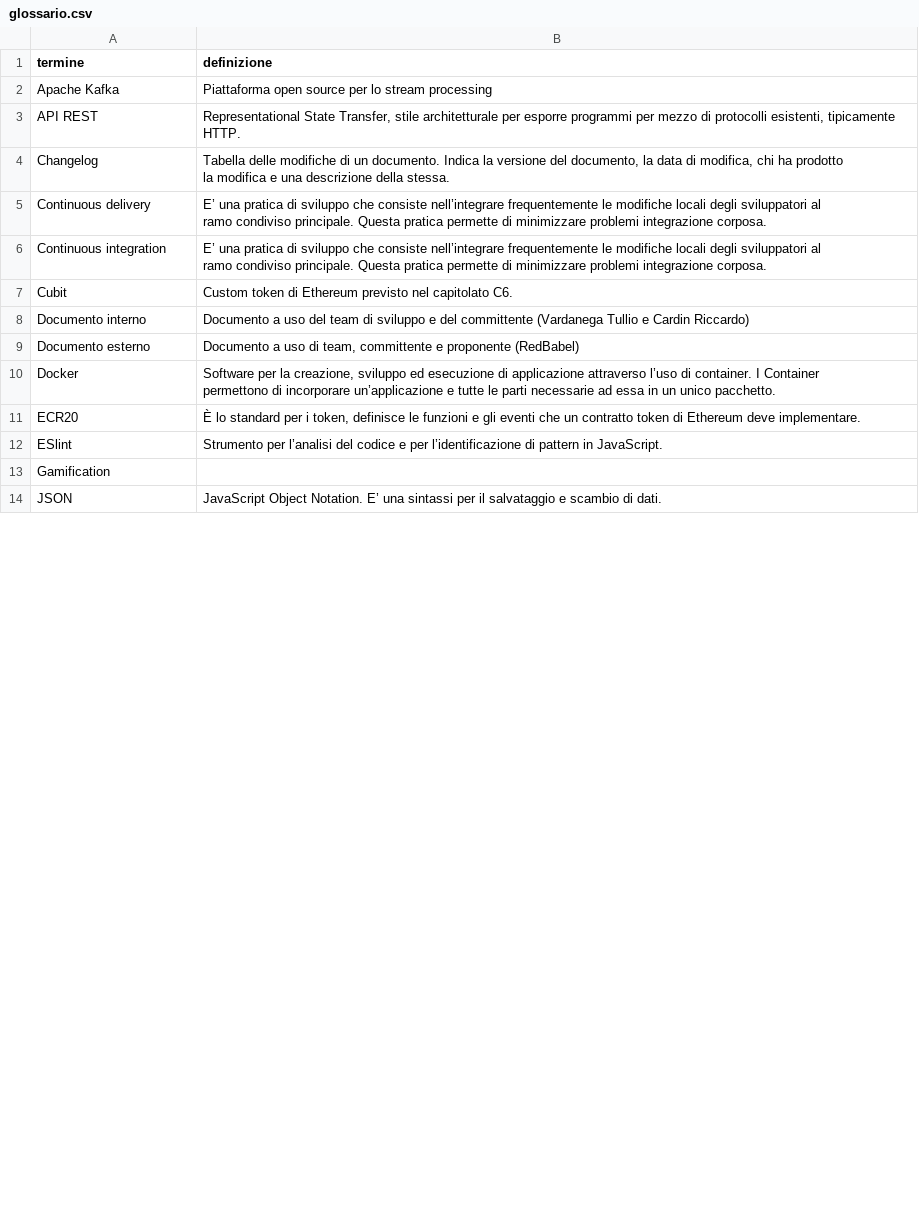
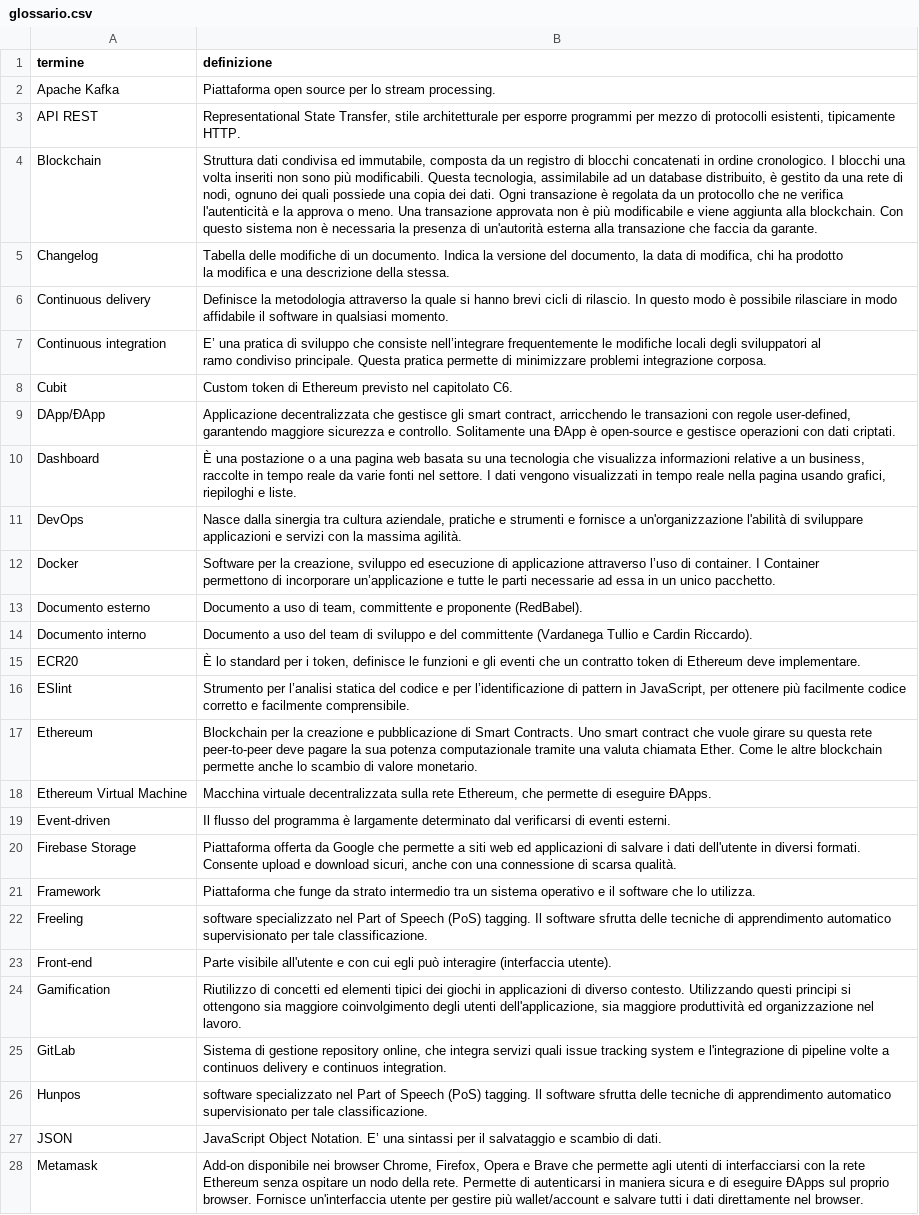
Before and after one commit to 8LabSolutions/Soldino_Docs, a CSV file: RR/Esterni/Glossario/script/glossario.csv, drawn as a sheet; only a part is shown; removed rows and columns are numbered as before the commit, all else as after; ↵ is a line break in a cell; the diff covers the shown part only; the diff names each change by its address in the sheet, - before the commit and + after, or states it on an @@ line.

```diff
--- a/RR/Esterni/Glossario/script/glossario.csv
+++ b/RR/Esterni/Glossario/script/glossario.csv
-B2 (definizione): …lo stream processing
+B2 (definizione): …lo stream processing.
+row 4: Blockchain | Struttura dati condivisa ed immutabile, composta da un registro di blocchi concatenati in ordine cronologico. I blocchi una volta inseriti non sono più modificabili. Questa tecnologia, assimilabile ad un database distribuito, è gestito da una rete di nodi, ognuno dei quali possiede una copia dei dati. Ogni transazione è regolata da un protocollo che ne verifica l'autenticità e la approva o meno. Una transazione approvata non è più modificabile e viene aggiunta alla blockchain. Con questo sistema non è necessaria la presenza di un'autorità esterna alla transazione che faccia da garante.
-B6 (definizione): E’ una pratica di sviluppo che consiste nell’integrare frequentemente le modifiche locali degli sviluppatori al ↵ ramo condiviso principale. Questa pratica permette di minimizzare problemi integrazione corposa.
+B6 (definizione): Definisce la metodologia attraverso la quale si hanno brevi cicli di rilascio. In questo modo è possibile rilasciare in modo affidabile il software in qualsiasi momento.
-row 8: Documento interno | Documento a uso del team di sviluppo e del committente (Vardanega Tullio e Cardin Riccardo)
-row 9: Documento esterno | Documento a uso di team, committente e proponente (RedBabel)
+row 9: DApp/ÐApp | Applicazione decentralizzata che gestisce gli smart contract, arricchendo le transazioni con regole user-defined, garantendo maggiore sicurezza e controllo. Solitamente una ÐApp è open-source e gestisce operazioni con dati criptati.
+row 10: Dashboard | È una postazione o a una pagina web basata su una tecnologia che visualizza informazioni relative a un business, raccolte in tempo reale da varie fonti nel settore. I dati vengono visualizzati in tempo reale nella pagina usando grafici, riepiloghi e liste.
+row 11: DevOps | Nasce dalla sinergia tra cultura aziendale, pratiche e strumenti e fornisce a un'organizzazione l'abilità di sviluppare applicazioni e servizi con la massima agilità.
+row 13: Documento esterno | Documento a uso di team, committente e proponente (RedBabel).
+row 14: Documento interno | Documento a uso del team di sviluppo e del committente (Vardanega Tullio e Cardin Riccardo).
-B16 (definizione): …per l’analisi del codice e per l’identificazione di pattern in JavaScript.
+B16 (definizione): …per l’analisi statica del codice e per l’identificazione di pattern in JavaScript, per ottenere più facilmente codice corretto e facilmente comprensibile.
+row 17: Ethereum | Blockchain per la creazione e pubblicazione di Smart Contracts. Uno smart contract che vuole girare su questa rete peer-to-peer deve pagare la sua potenza computazionale tramite una valuta chiamata Ether. Come le altre blockchain permette anche lo scambio di valore monetario.
+row 18: Ethereum Virtual Machine | Macchina virtuale decentralizzata sulla rete Ethereum, che permette di eseguire ÐApps.
+row 19: Event-driven | Il flusso del programma è largamente determinato dal verificarsi di eventi esterni.
+row 20: Firebase Storage | Piattaforma offerta da Google che permette a siti web ed applicazioni di salvare i dati dell'utente in diversi formati. Consente upload e download sicuri, anche con una connessione di scarsa qualità.
+row 21: Framework | Piattaforma che funge da strato intermedio tra un sistema operativo e il software che lo utilizza.
+row 22: Freeling | software specializzato nel Part of Speech (PoS) tagging. Il software sfrutta delle tecniche di apprendimento automatico supervisionato per tale classificazione.
+row 23: Front-end | Parte visibile all'utente e con cui egli può interagire (interfaccia utente).
-B24 (definizione): (empty)
+B24 (definizione): Riutilizzo di concetti ed elementi tipici dei giochi in applicazioni di diverso contesto. Utilizzando questi principi si ottengono sia maggiore coinvolgimento degli utenti dell'applicazione, sia maggiore produttività ed organizzazione nel lavoro.
+row 25: GitLab | Sistema di gestione repository online, che integra servizi quali issue tracking system e l'integrazione di pipeline volte a continuos delivery e continuos integration.
+row 26: Hunpos | software specializzato nel Part of Speech (PoS) tagging. Il software sfrutta delle tecniche di apprendimento automatico supervisionato per tale classificazione.
+row 28: Metamask | Add-on disponibile nei browser Chrome, Firefox, Opera e Brave che permette agli utenti di interfacciarsi con la rete Ethereum senza ospitare un nodo della rete. Permette di autenticarsi in maniera sicura e di eseguire ÐApps sul proprio browser. Fornisce un'interfaccia utente per gestire più wallet/account e salvare tutti i dati direttamente nel browser.
```
Also changed, not shown: 18 added rows, 1 removed row and 1 edited cell elsewhere in this file, 18 other files.
